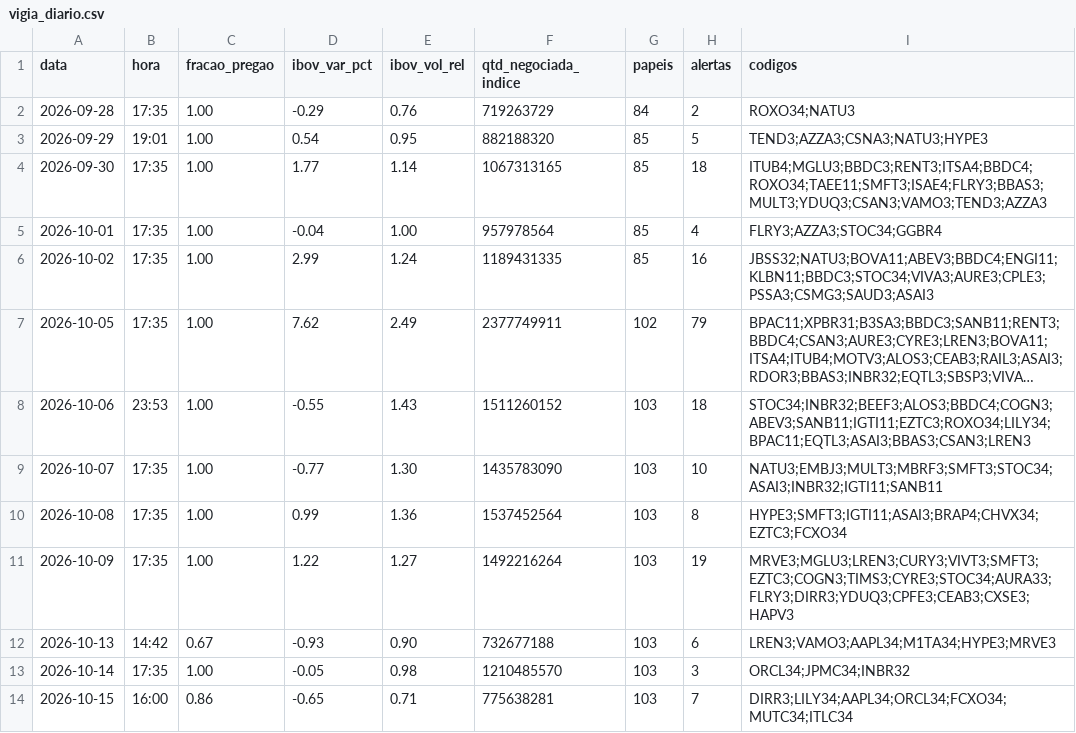
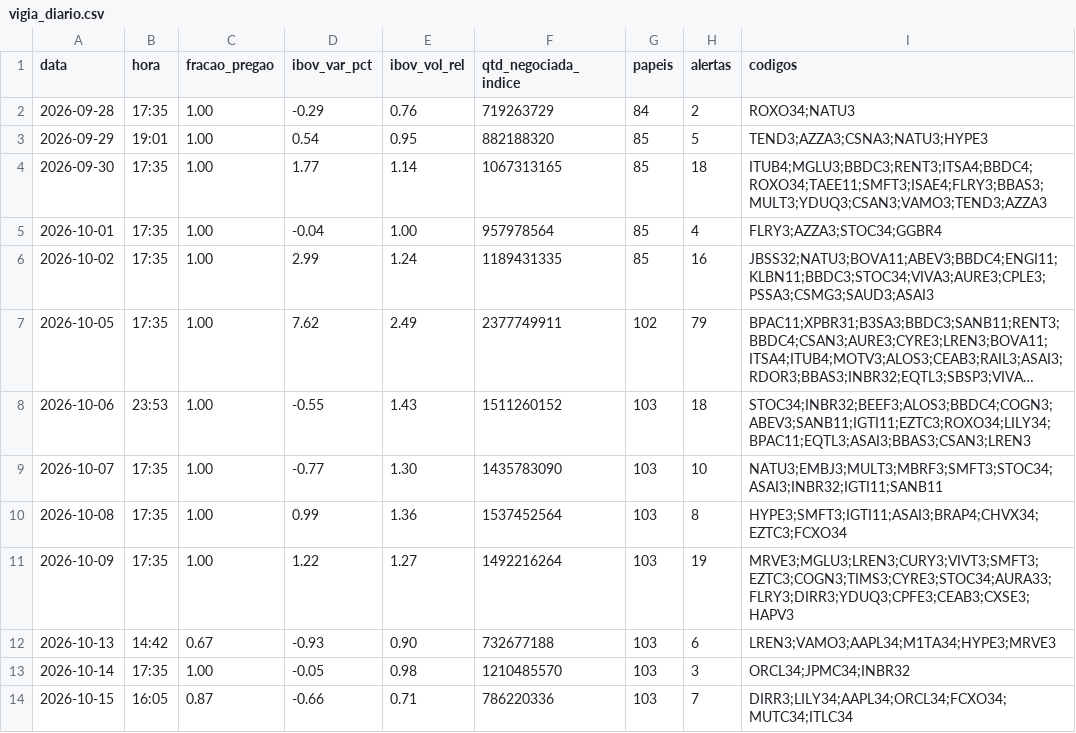
Before and after one commit to rlavourinha/monitor-cobertura, a CSV file: data/vigia_diario.csv, drawn as a sheet; long unchanged cells end in ….

Commit message:
vigia: alertas em tempo real 2026-10-15 16:05

```diff
--- a/data/vigia_diario.csv
+++ b/data/vigia_diario.csv
@@ -13,2 +13,2 @@ data,hora,fracao_pregao,ibov_var_pct,ibov_vol_rel,qtd_negociada_indice,papeis,al
 2026-10-14,17:35,1.00,-0.05,0.98,1210485570,103,3,ORCL34;JPMC34;INBR32
-2026-10-15,16:00,0.86,-0.65,0.71,775638281,103,7,DIRR3;LILY34;AAPL34;ORCL34;FCXO34;MUTC34;ITLC34
+2026-10-15,16:05,0.87,-0.66,0.71,786220336,103,7,DIRR3;LILY34;AAPL34;ORCL34;FCXO34;MUTC34;ITLC34
```
Also changed, not shown: 4 other files.
